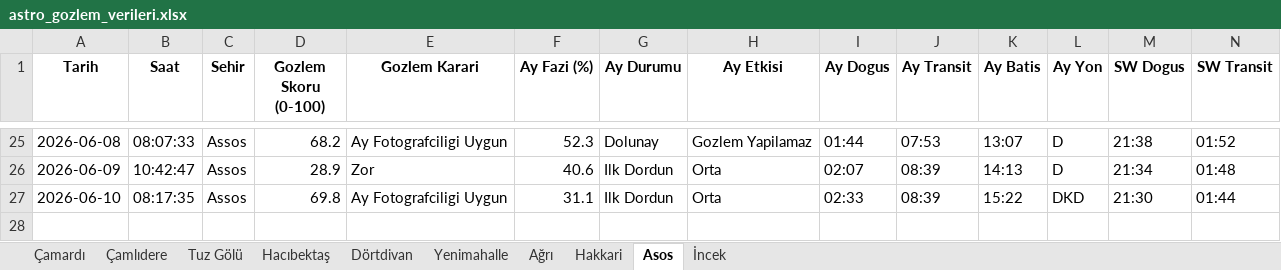
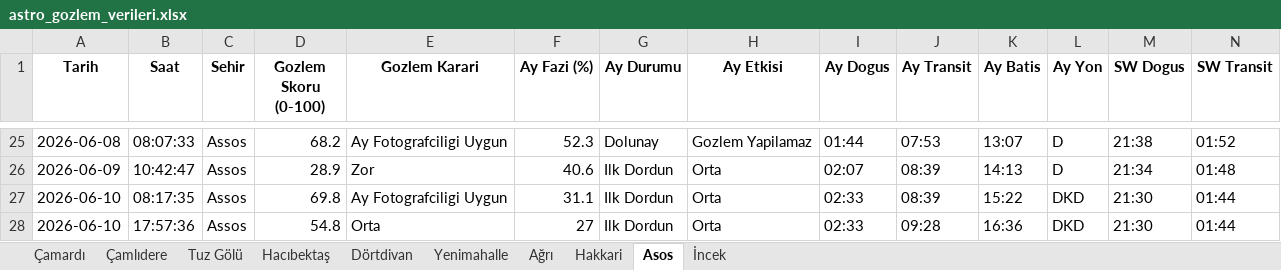
Before and after one commit to muhdogan-max/astro-gozlem, an Excel workbook: HavaTakip/astro_gozlem_verileri.xlsx, sheet Asos, drawn as a sheet; only a part is shown, gaps mark what is left out; values as stored, in another font and other column widths than the file's, no borders; rows hold the shown columns only; the diff names each change by its address in the sheet, - before the commit and + after, or states it on an @@ line.

```diff
--- a/HavaTakip/astro_gozlem_verileri.xlsx (sheet Asos)
+++ b/HavaTakip/astro_gozlem_verileri.xlsx (sheet Asos)
+row 28: 2026-06-10 | 17:57:36 | Assos | 54.8 | Orta | 27 | Ilk Dordun | Orta | 02:33 | 09:28 | 16:36 | DKD | 21:30 | 01:44
```
Also changed, not shown: sheet Dörtdivan, sheet Hakkari, sheet Ağrı, sheet İncek, sheet Çamlıdere, sheet Hacıbektaş, 3 more sheets.
